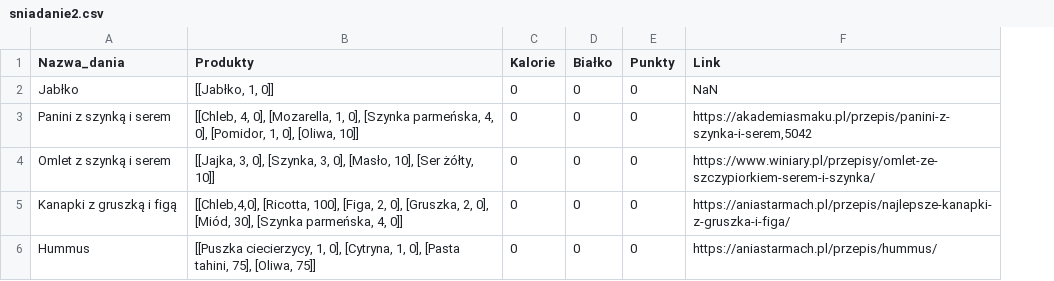
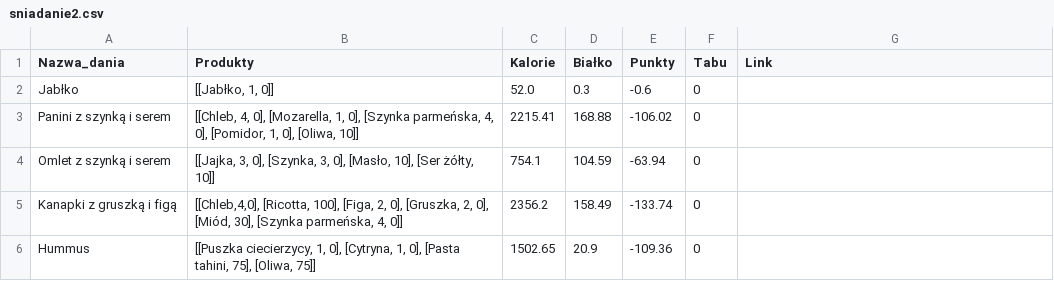
Before and after one commit to MARIAMJESTEM/BO, a CSV file: bazy_danych/sniadanie2.csv, drawn as a sheet; addresses are those after the commit; the diff names each change by its address in the sheet, - before the commit and + after, or states it on an @@ line.

```diff
--- a/bazy_danych/sniadanie2.csv
+++ b/bazy_danych/sniadanie2.csv
+column F (Tabu), rows 2-6: all 0
-C2 (Kalorie): 0
+C2 (Kalorie): 52.0
-D2 (Białko): 0
+D2 (Białko): 0.3
-E2 (Punkty): 0
+E2 (Punkty): -0.6
-G2 (Link): NaN
+G2 (Link): (empty)
-C3 (Kalorie): 0
+C3 (Kalorie): 2215.41
-D3 (Białko): 0
+D3 (Białko): 168.88
-E3 (Punkty): 0
+E3 (Punkty): -106.02
-G3 (Link): https://akademiasmaku.pl/przepis/panini-z-szynka-i-serem,5042
+G3 (Link): (empty)
-C4 (Kalorie): 0
+C4 (Kalorie): 754.1
-D4 (Białko): 0
+D4 (Białko): 104.59
-E4 (Punkty): 0
+E4 (Punkty): -63.94
-G4 (Link): https://www.winiary.pl/przepisy/omlet-ze-szczypiorkiem-serem-i-szynka/
+G4 (Link): (empty)
-C5 (Kalorie): 0
+C5 (Kalorie): 2356.2
-D5 (Białko): 0
+D5 (Białko): 158.49
-E5 (Punkty): 0
+E5 (Punkty): -133.74
-G5 (Link): https://aniastarmach.pl/przepis/najlepsze-kanapki-z-gruszka-i-figa/
+G5 (Link): (empty)
-C6 (Kalorie): 0
+C6 (Kalorie): 1502.65
-D6 (Białko): 0
+D6 (Białko): 20.9
-E6 (Punkty): 0
+E6 (Punkty): -109.36
-G6 (Link): https://aniastarmach.pl/przepis/hummus/
+G6 (Link): (empty)
```
Also changed, not shown: bazy_danych/kolacja.csv, bazy_danych/obiad.csv, 4 other files.
